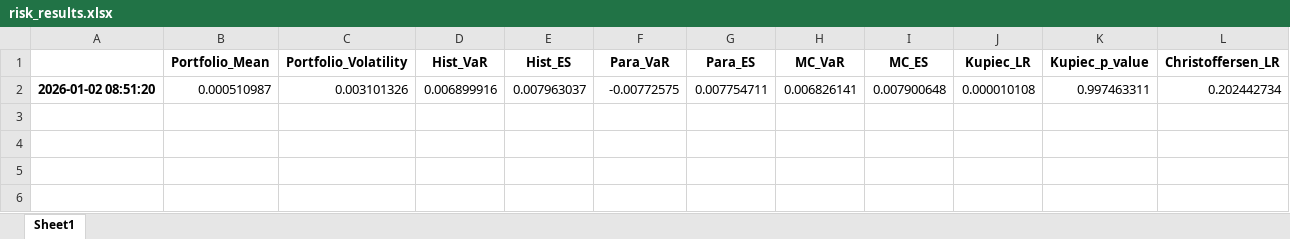
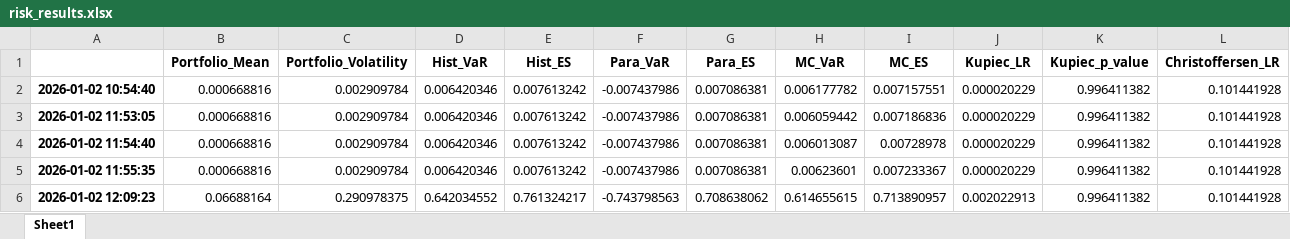
Before and after one commit to kchambers237/VaR-ES-for-Electricity-Trading, an Excel workbook: src/risk_results.xlsx, sheet Sheet1, drawn as a sheet; only a part is shown; values as stored, in another font and other column widths than the file's, no borders; removed rows and columns are numbered as before the commit, all else as after; rows hold the shown columns only; the diff names each change by its address in the sheet, - before the commit and + after, or states it on an @@ line.

```diff
--- a/src/risk_results.xlsx (sheet Sheet1)
+++ b/src/risk_results.xlsx (sheet Sheet1)
-row 2: 2026-01-02 08:51:20 | 0.000510987 | 0.003101326 | 0.006899916 | 0.007963037 | -0.00772575 | 0.007754711 | 0.006826141 | 0.007900648 | 0.000010108 | 0.997463311 | 0.202442734
+row 2: 2026-01-02 10:54:40 | 0.000668816 | 0.002909784 | 0.006420346 | 0.007613242 | -0.007437986 | 0.007086381 | 0.006177782 | 0.007157551 | 0.000020229 | 0.996411382 | 0.101441928
+row 3: 2026-01-02 11:53:05 | 0.000668816 | 0.002909784 | 0.006420346 | 0.007613242 | -0.007437986 | 0.007086381 | 0.006059442 | 0.007186836 | 0.000020229 | 0.996411382 | 0.101441928
+row 4: 2026-01-02 11:54:40 | 0.000668816 | 0.002909784 | 0.006420346 | 0.007613242 | -0.007437986 | 0.007086381 | 0.006013087 | 0.00728978 | 0.000020229 | 0.996411382 | 0.101441928
+row 5: 2026-01-02 11:55:35 | 0.000668816 | 0.002909784 | 0.006420346 | 0.007613242 | -0.007437986 | 0.007086381 | 0.00623601 | 0.007233367 | 0.000020229 | 0.996411382 | 0.101441928
+row 6: 2026-01-02 12:09:23 | 0.06688164 | 0.290978375 | 0.642034552 | 0.761324217 | -0.743798563 | 0.708638062 | 0.614655615 | 0.713890957 | 0.002022913 | 0.996411382 | 0.101441928
```
Also changed, not shown: 7 other files.
